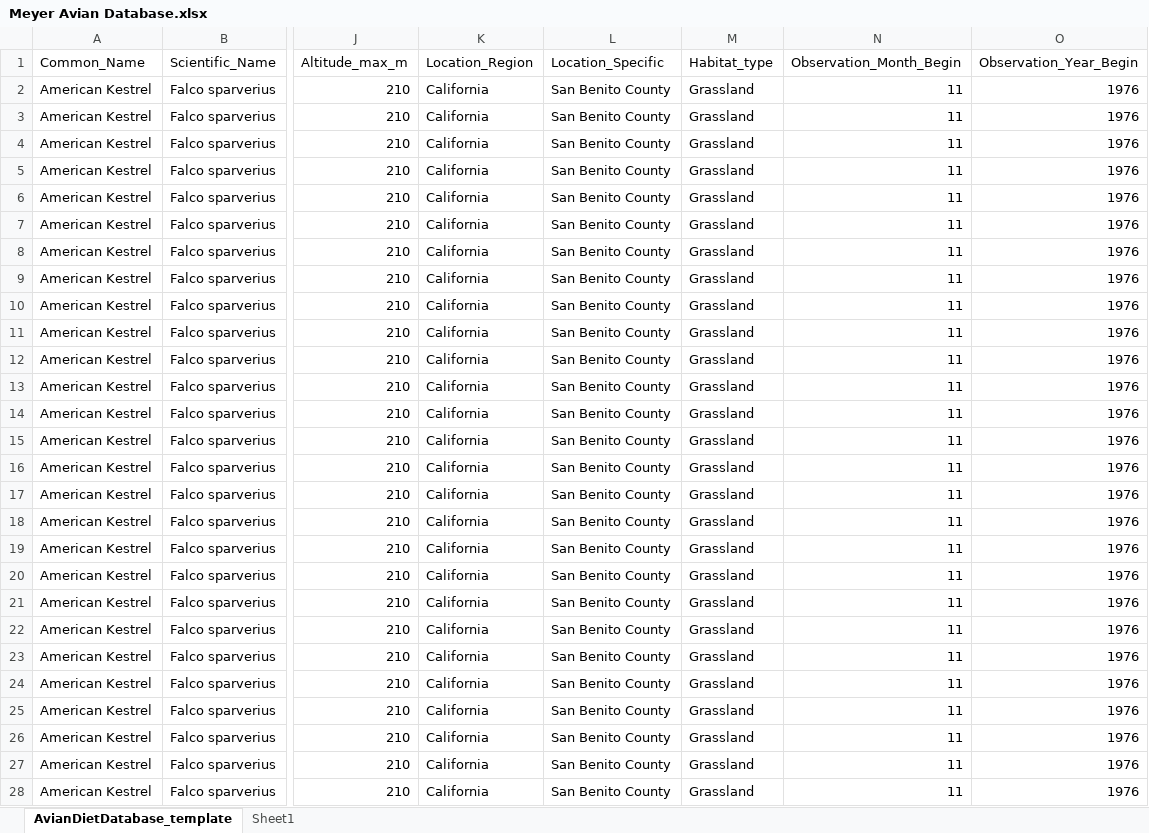
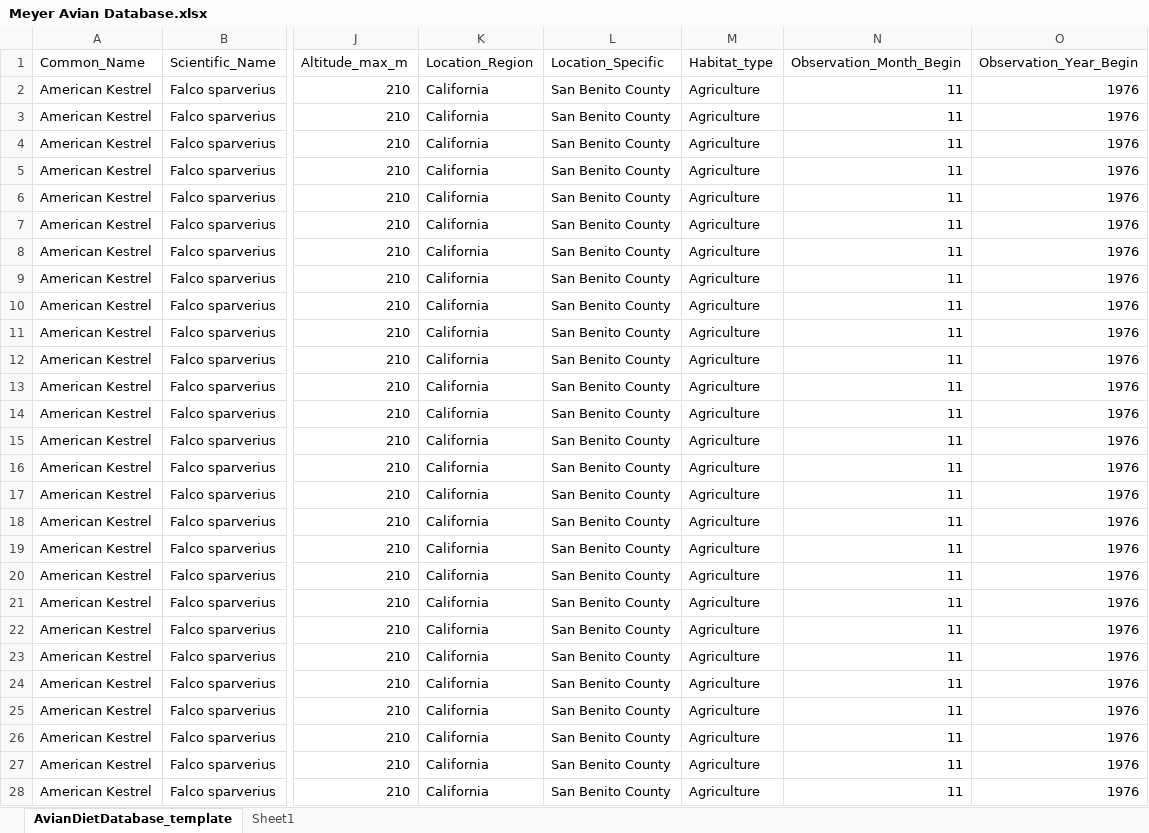
Before and after one commit to hurlbertlab/dietdatabase, an Excel workbook: cleaning/Meyer Avian Database.xlsx, sheet AvianDietDatabase_template, drawn as a sheet; only a part is shown, gaps mark what is left out; values as stored, in another font and other column widths than the file's, no borders; the diff covers the shown part only; the diff names each change by its address in the sheet, - before the commit and + after, or states it on an @@ line.

Commit message:
updated references for falconidae, made correction of habitat to agriculture from grassland for Meyer

```diff
--- a/cleaning/Meyer Avian Database.xlsx (sheet AvianDietDatabase_template)
+++ b/cleaning/Meyer Avian Database.xlsx (sheet AvianDietDatabase_template)
-M2:M28 (Habitat_type): Grassland
+M2:M28 (Habitat_type): Agriculture
```
Also changed, not shown: 25 edited cells elsewhere in this sheet, 1 other file.
